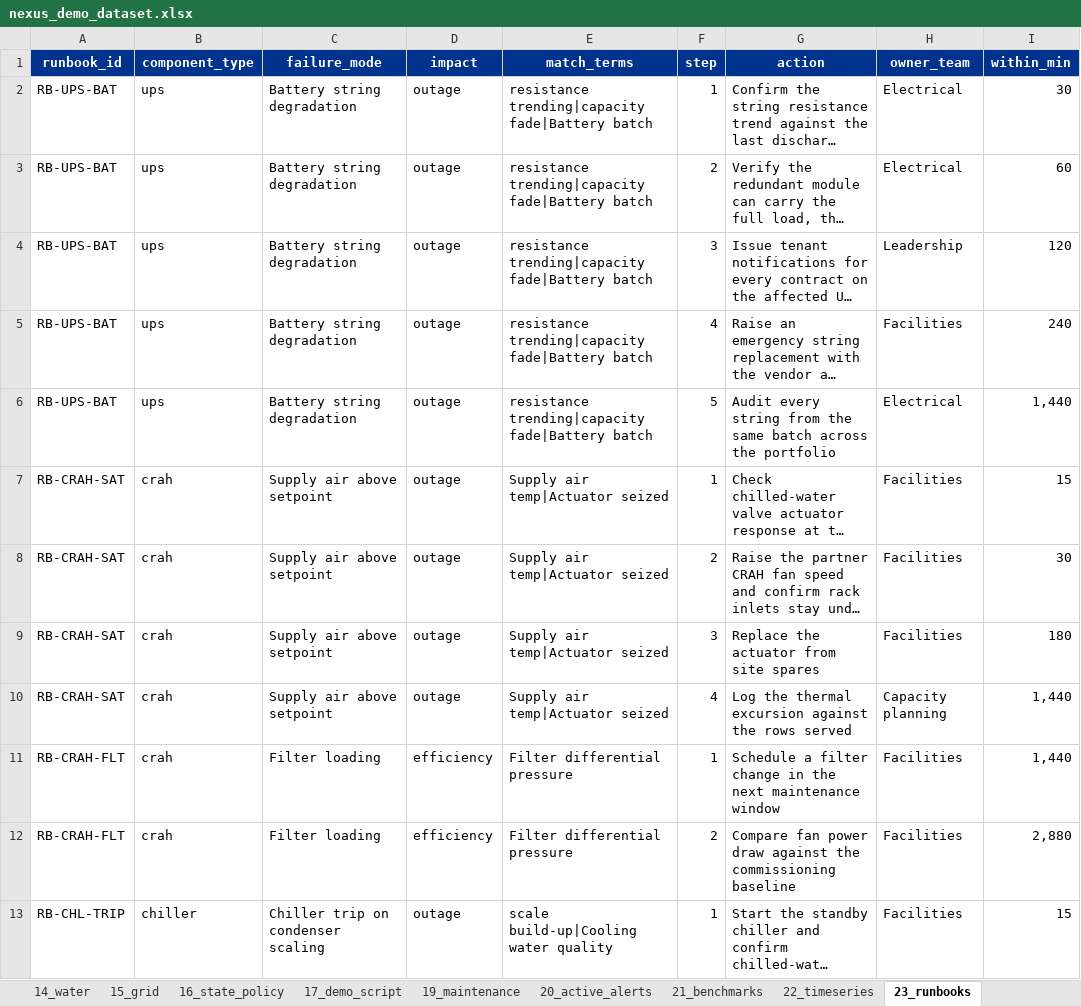
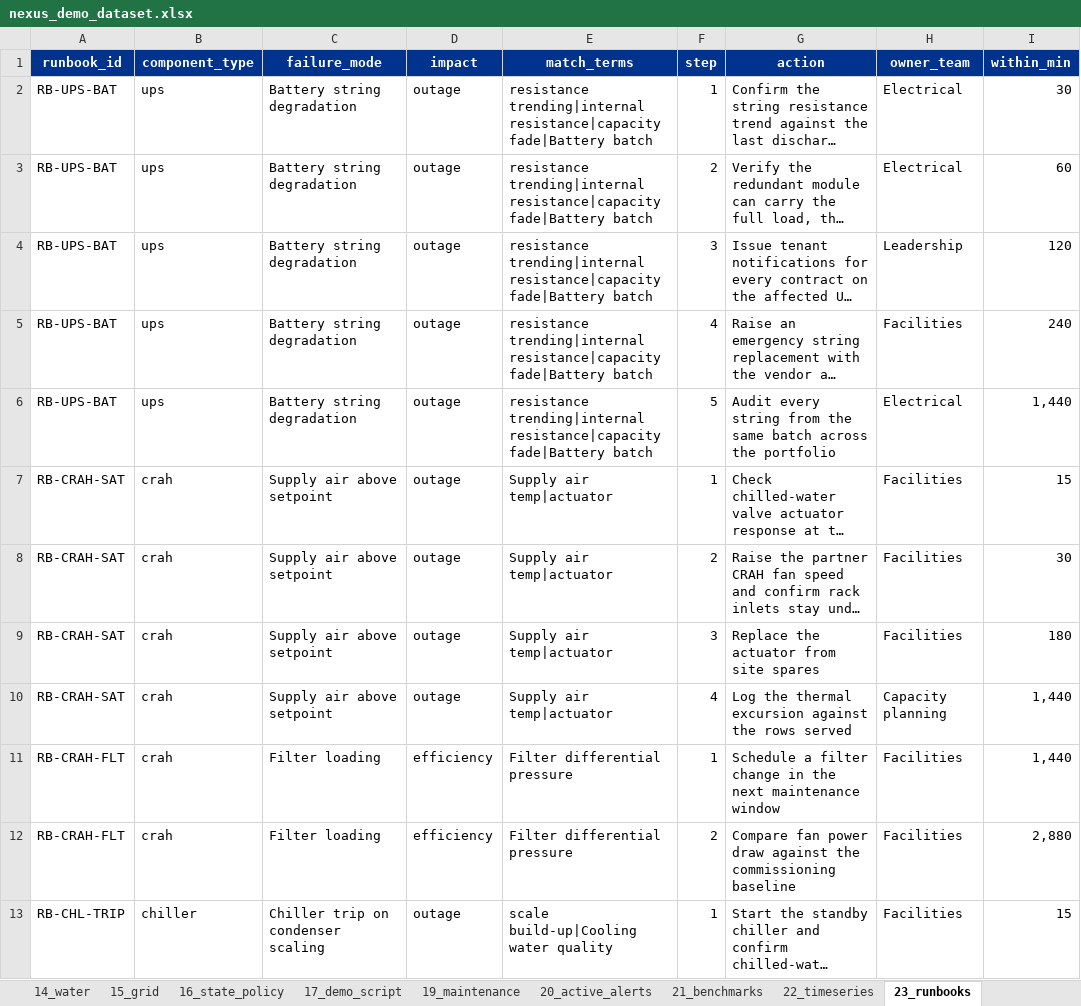
Before and after one commit to Anoushka55/datcenter, an Excel workbook: nexus_demo_dataset.xlsx, sheet 23_runbooks, drawn as a sheet; only a part is shown; long unchanged cells end in …; values as stored, in another font and other column widths than the file's, no borders; the diff names each change by its address in the sheet, - before the commit and + after, or states it on an @@ line.

```diff
--- a/nexus_demo_dataset.xlsx (sheet 23_runbooks)
+++ b/nexus_demo_dataset.xlsx (sheet 23_runbooks)
-E2:E6 (match_terms): resistance trending|capacity fade|Battery batch
+E2:E6 (match_terms): resistance trending|internal resistance|capacity fade|Battery batch
-E7:E10 (match_terms): Supply air temp|Actuator seized
+E7:E10 (match_terms): Supply air temp|actuator
```
Also changed, not shown: 10 other files.
